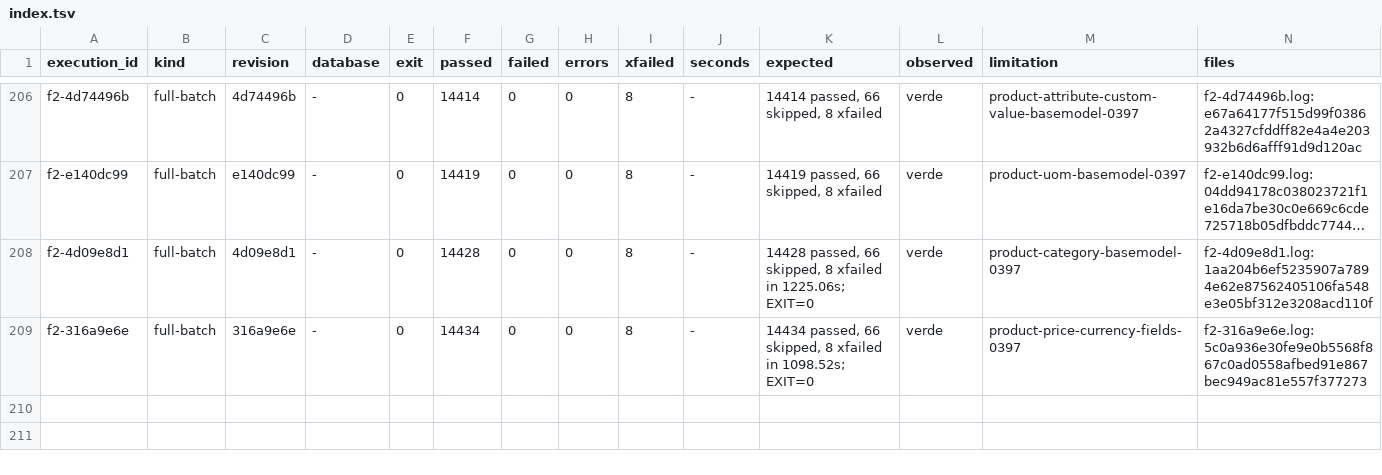
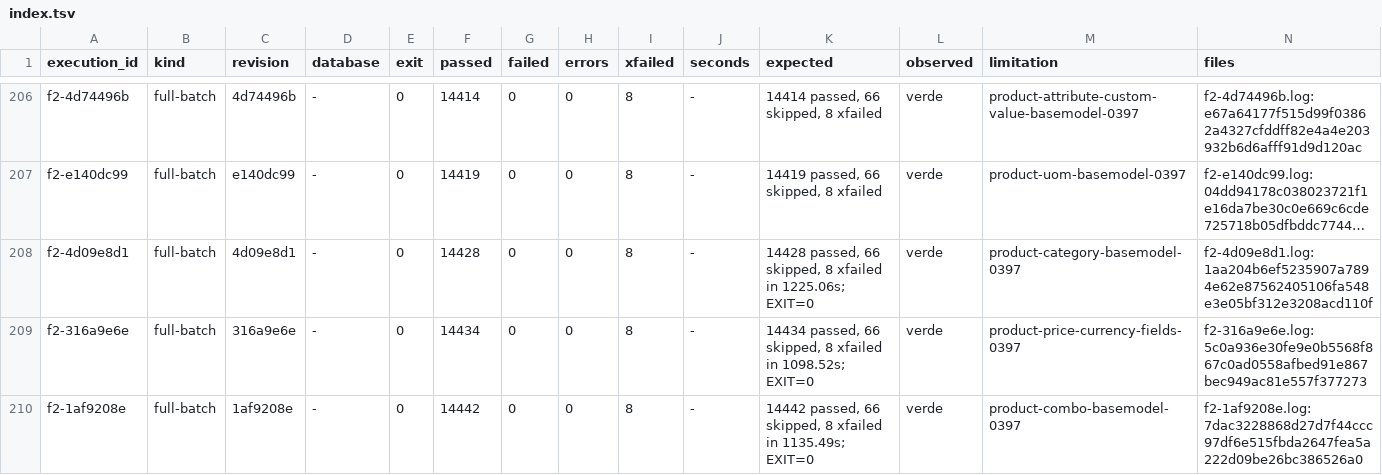
Before and after one commit to jcg-admin/kaupamex-api, a TSV file: scripts/workbench/orm-continuation-plan-20261103T095630/outputs/gates/index.tsv, drawn as a sheet; only a part is shown, gaps mark what is left out; long unchanged cells end in ….

Commit message:
Record F2 and plan the product.combo unit
The full batch on 1af9208e is green and the plan gains the row that
names the combo, option and template combo obligations, so the unit
can settle.

```diff
--- a/scripts/workbench/orm-continuation-plan-20261103T095630/outputs/gates/index.tsv
+++ b/scripts/workbench/orm-continuation-plan-20261103T095630/outputs/gates/index.tsv
@@ -209 +209,2 @@ f2-4d09e8d1	full-batch	4d09e8d1	-	0	14428	0	0	8	-	14428 passed, 66 skipped, 8 xf
 f2-316a9e6e	full-batch	316a9e6e	-	0	14434	0	0	8	-	14434 passed, 66 skipped, 8 xfailed in 1098.52s; EXIT=0	verde	product-price-currency-fields-0397	f2-316a9e6e.log:5c0a936e30fe9e0b5568f867c0ad0558afbed91e867bec949ac81e557f377273
+f2-1af9208e	full-batch	1af9208e	-	0	14442	0	0	8	-	14442 passed, 66 skipped, 8 xfailed in 1135.49s; EXIT=0	verde	product-combo-basemodel-0397	f2-1af9208e.log:7dac3228868d27d7f44ccc97df6e515fbda2647fea5a222d09be26bc386526a0
```
Also changed, not shown: 3 other files.
